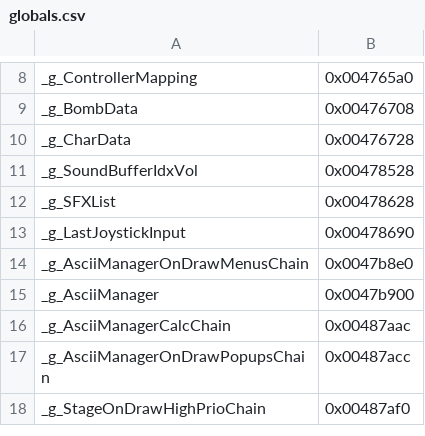
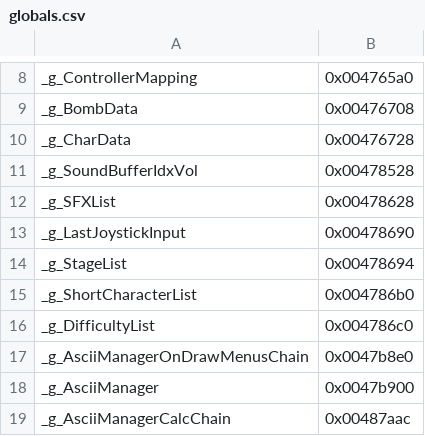
Before and after one commit to izy1sky/th06, a CSV file: config/globals.csv, drawn as a sheet; only a part is shown, gaps mark what is left out; the shorter side is filled out with more unchanged rows.

```diff
--- a/config/globals.csv
+++ b/config/globals.csv
@@ -13,2 +13,5 @@ _g_SFXList,                             0x00478628
 _g_LastJoystickInput,                   0x00478690
+_g_StageList,                           0x00478694
+_g_ShortCharacterList,                  0x004786b0
+_g_DifficultyList,                      0x004786c0
 _g_AsciiManagerOnDrawMenusChain,        0x0047b8e0
```
Also changed, not shown: config/implemented.csv, config/stubbed.csv, 4 other files.
